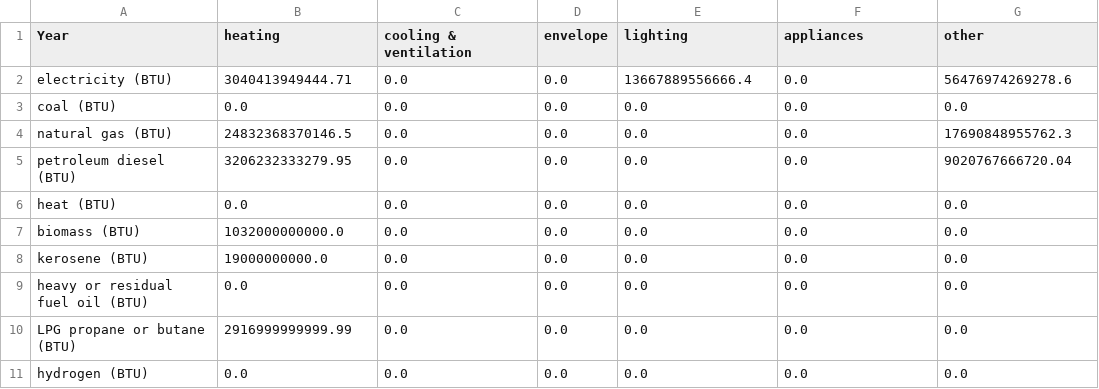
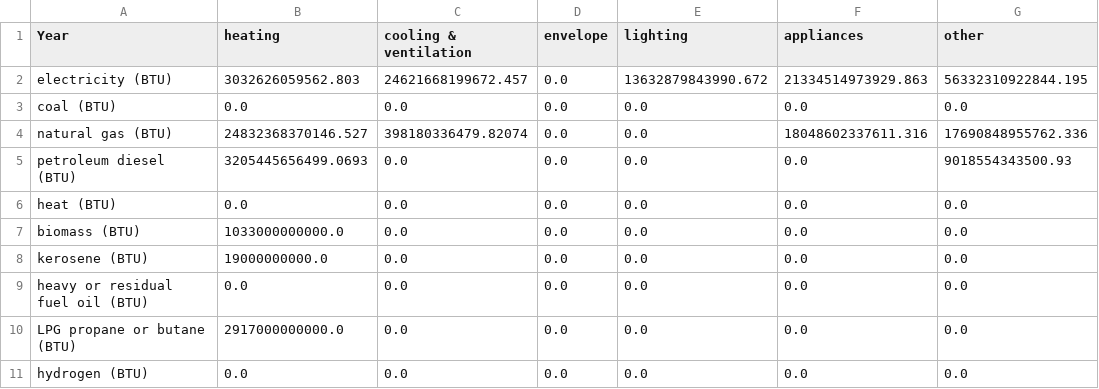
Before and after one commit to EnergyInnovation/eps-tennessee, a CSV file: InputData/bldgs/SYCEU/SYCEU-commercial.csv, drawn as a sheet; the diff names each change by its address in the sheet, - before the commit and + after, or states it on an @@ line.

```diff
--- a/InputData/bldgs/SYCEU/SYCEU-commercial.csv
+++ b/InputData/bldgs/SYCEU/SYCEU-commercial.csv
-B2 (heating): 3040413949444.71
+B2 (heating): 3032626059562.803
-C2 (cooling & ventilation): 0.0
+C2 (cooling & ventilation): 24621668199672.457
-E2 (lighting): 13667889556666.4
+E2 (lighting): 13632879843990.672
-F2 (appliances): 0.0
+F2 (appliances): 21334514973929.863
-G2 (other): 56476974269278.6
+G2 (other): 56332310922844.195
-B4 (heating): 24832368370146.5
+B4 (heating): 24832368370146.527
-C4 (cooling & ventilation): 0.0
+C4 (cooling & ventilation): 398180336479.82074
-F4 (appliances): 0.0
+F4 (appliances): 18048602337611.316
-G4 (other): 17690848955762.3
+G4 (other): 17690848955762.336
-B5 (heating): 3206232333279.95
+B5 (heating): 3205445656499.0693
-G5 (other): 9020767666720.04
+G5 (other): 9018554343500.93
-B7 (heating): 1032000000000.0
+B7 (heating): 1033000000000.0
-B10 (heating): 2916999999999.99
+B10 (heating): 2917000000000.0
```
Also changed, not shown: InputData/bldgs/SYCEU/SYCEU-rural-residential.csv, InputData/bldgs/SYCEU/SYCEU-urban-residential.csv, 9 other files.
